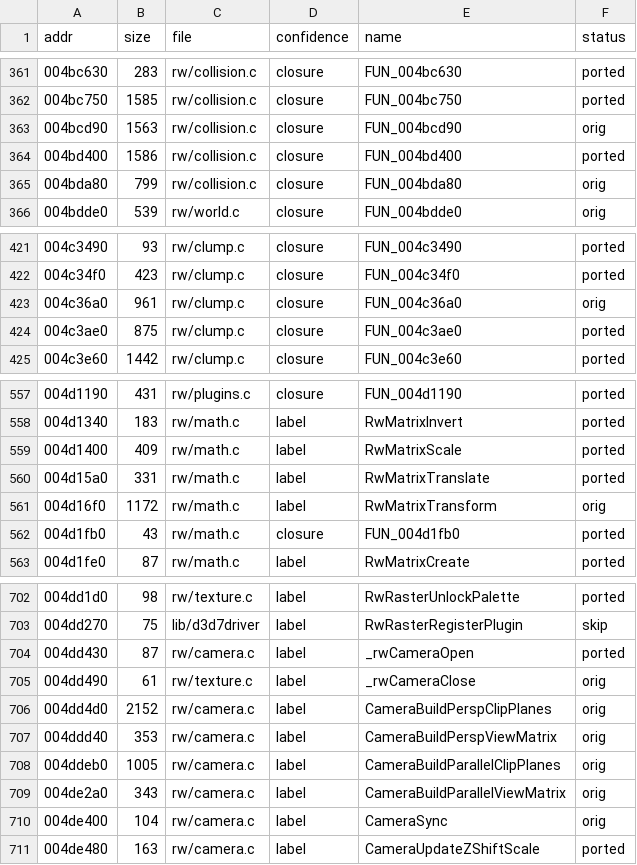
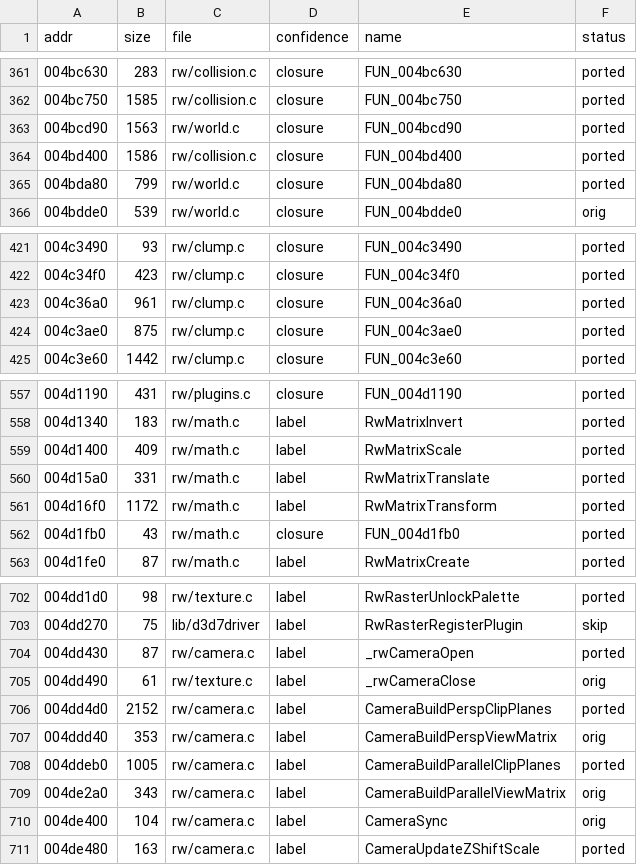
Before and after one commit to DenzoNL/open-freestyle-bmx, a CSV file: data/functions-rw.csv, drawn as a sheet; only a part is shown, gaps mark what is left out.

```diff
--- a/data/functions-rw.csv
+++ b/data/functions-rw.csv
@@ -362,5 +362,5 @@ addr,size,file,confidence,name,status
 004bc750,1585,rw/collision.c,closure,FUN_004bc750,ported
-004bcd90,1563,rw/collision.c,closure,FUN_004bcd90,orig
+004bcd90,1563,rw/world.c,closure,FUN_004bcd90,ported
 004bd400,1586,rw/collision.c,closure,FUN_004bd400,ported
-004bda80,799,rw/collision.c,closure,FUN_004bda80,orig
+004bda80,799,rw/world.c,closure,FUN_004bda80,ported
 004bdde0,539,rw/world.c,closure,FUN_004bdde0,orig
@@ -422,3 +422,3 @@ addr,size,file,confidence,name,status
 004c34f0,423,rw/clump.c,closure,FUN_004c34f0,ported
-004c36a0,961,rw/clump.c,closure,FUN_004c36a0,orig
+004c36a0,961,rw/clump.c,closure,FUN_004c36a0,ported
 004c3ae0,875,rw/clump.c,closure,FUN_004c3ae0,ported
@@ -560,3 +560,3 @@ addr,size,file,confidence,name,status
 004d15a0,331,rw/math.c,label,RwMatrixTranslate,ported
-004d16f0,1172,rw/math.c,label,RwMatrixTransform,orig
+004d16f0,1172,rw/math.c,label,RwMatrixTransform,ported
 004d1fb0,43,rw/math.c,closure,FUN_004d1fb0,ported
@@ -705,5 +705,5 @@ addr,size,file,confidence,name,status
 004dd490,61,rw/texture.c,label,_rwCameraClose,orig
-004dd4d0,2152,rw/camera.c,label,CameraBuildPerspClipPlanes,orig
+004dd4d0,2152,rw/camera.c,label,CameraBuildPerspClipPlanes,ported
 004ddd40,353,rw/camera.c,label,CameraBuildPerspViewMatrix,orig
-004ddeb0,1005,rw/camera.c,label,CameraBuildParallelClipPlanes,orig
+004ddeb0,1005,rw/camera.c,label,CameraBuildParallelClipPlanes,ported
 004de2a0,343,rw/camera.c,label,CameraBuildParallelViewMatrix,orig
```
Also changed, not shown: 14 other files.
